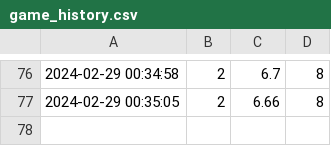
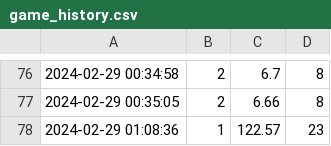
Before and after one commit to alina0212/Arkanoid, a CSV file: game_py/game_history.csv, drawn as a sheet; only a part is shown, gaps mark what is left out; the diff names each change by its address in the sheet, - before the commit and + after, or states it on an @@ line.

```diff
--- a/game_py/game_history.csv
+++ b/game_py/game_history.csv
+row 78: 2024-02-29 01:08:36 | 1 | 122.57 | 23
```
Also changed, not shown: 1 other file.
